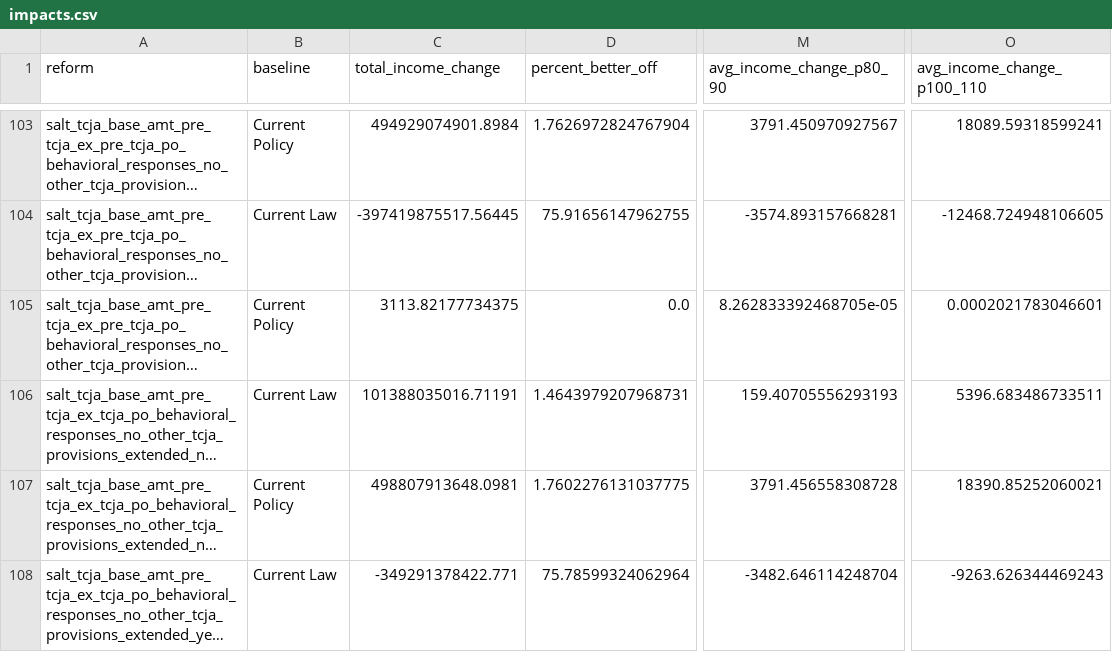
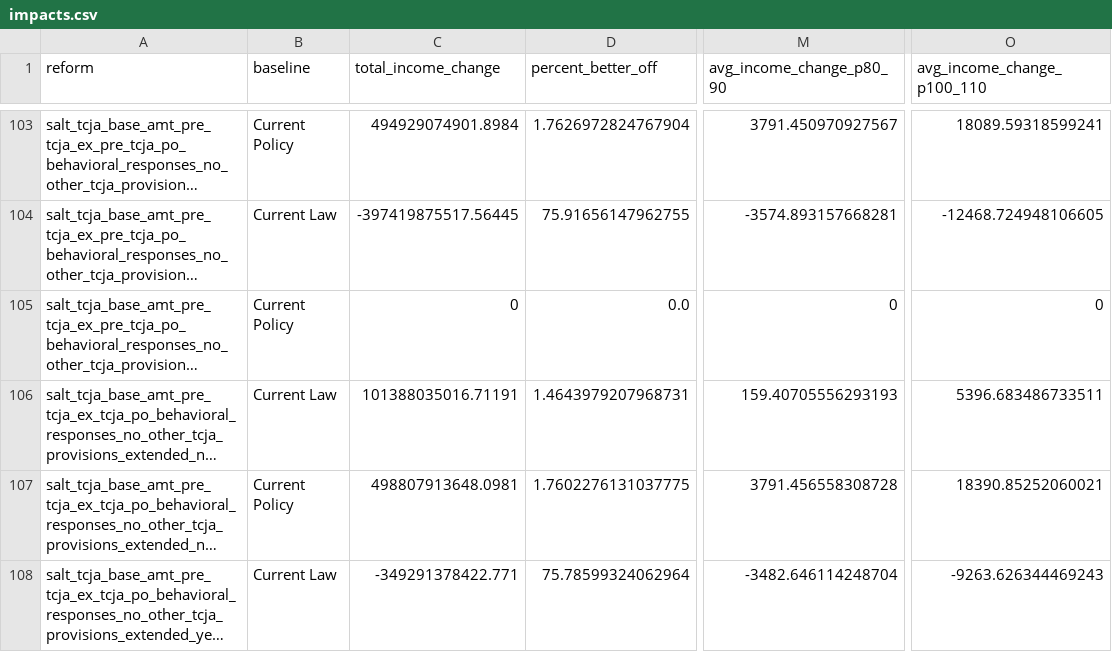
Before and after one commit to PolicyEngine/salt-amt-calculator, a CSV file: nationwide_impacts/data/impacts.csv, drawn as a sheet; only a part is shown, gaps mark what is left out; long unchanged cells end in …; the diff names each change by its address in the sheet, - before the commit and + after, or states it on an @@ line.

```diff
--- a/nationwide_impacts/data/impacts.csv
+++ b/nationwide_impacts/data/impacts.csv
-C105 (total_income_change): 3113.82177734375
+C105 (total_income_change): 0
-M105 (avg_income_change_p80_90): 8.262833392468705e-05
+M105 (avg_income_change_p80_90): 0
-O105 (avg_income_change_p100_110): 0.0002021783046601
+O105 (avg_income_change_p100_110): 0
```
Also changed, not shown: nationwide_impacts/data/impacts_2026_2035/impacts_2027.csv, 10 other files.
